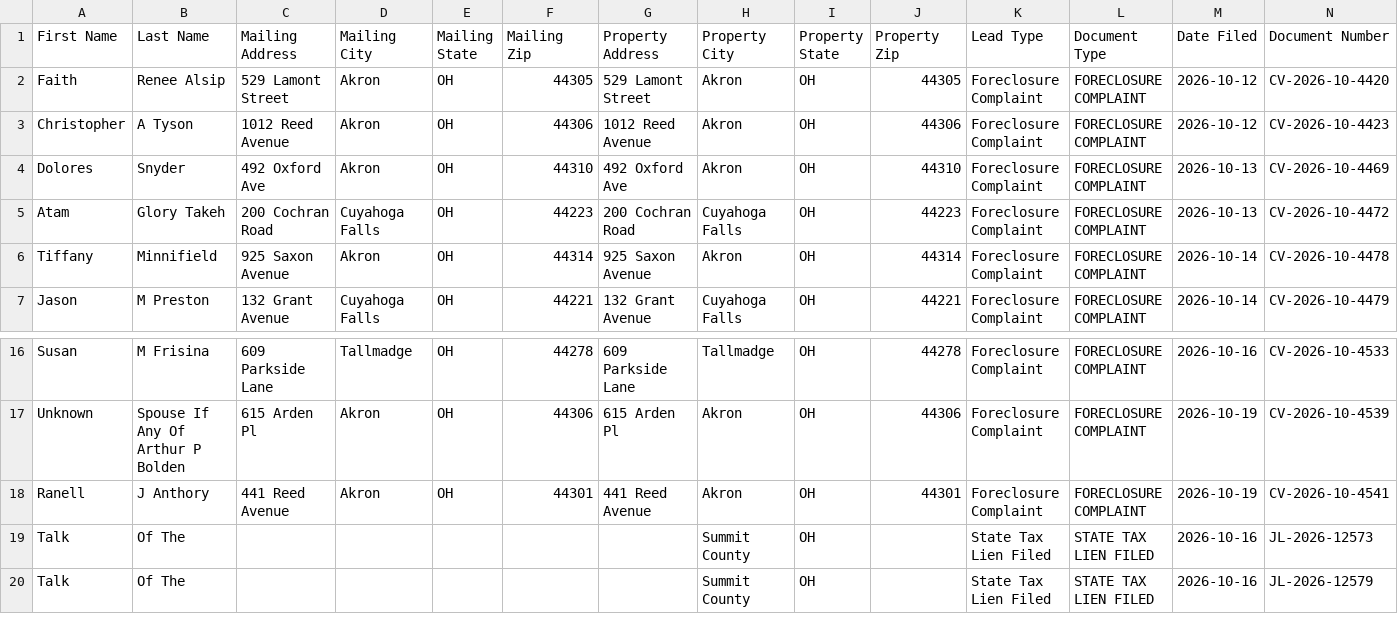
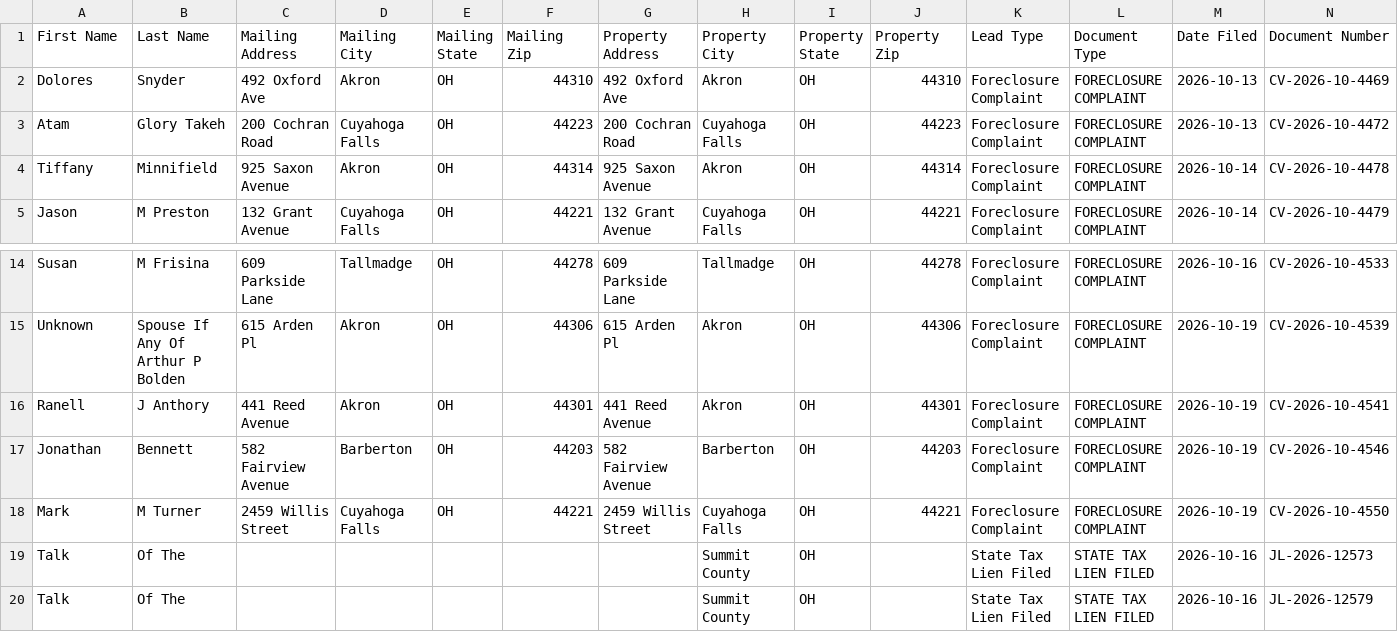
Before and after one commit to paulw3535/summit-leads, a CSV file: data/ghl_export.csv, drawn as a sheet; only a part is shown, gaps mark what is left out; removed rows and columns are numbered as before the commit, all else as after; rows hold the shown columns only; the diff names each change by its address in the sheet, - before the commit and + after, or states it on an @@ line.

```diff
--- a/data/ghl_export.csv
+++ b/data/ghl_export.csv
-row 2: Faith | Renee Alsip | 529 Lamont Street | Akron | OH | 44305 | 529 Lamont Street | Akron | OH | 44305 | Foreclosure Complaint | FORECLOSURE COMPLAINT | 2026-10-12 | CV-2026-10-4420
-row 3: Christopher | A Tyson | 1012 Reed Avenue | Akron | OH | 44306 | 1012 Reed Avenue | Akron | OH | 44306 | Foreclosure Complaint | FORECLOSURE COMPLAINT | 2026-10-12 | CV-2026-10-4423
+row 17: Jonathan | Bennett | 582 Fairview Avenue | Barberton | OH | 44203 | 582 Fairview Avenue | Barberton | OH | 44203 | Foreclosure Complaint | FORECLOSURE COMPLAINT | 2026-10-19 | CV-2026-10-4546
+row 18: Mark | M Turner | 2459 Willis Street | Cuyahoga Falls | OH | 44221 | 2459 Willis Street | Cuyahoga Falls | OH | 44221 | Foreclosure Complaint | FORECLOSURE COMPLAINT | 2026-10-19 | CV-2026-10-4550
```
Also changed, not shown: 2 other files.
